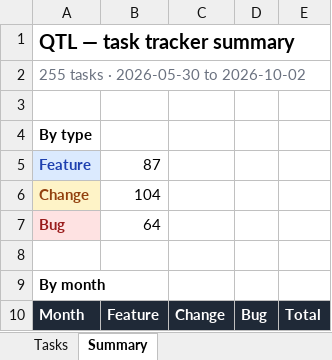
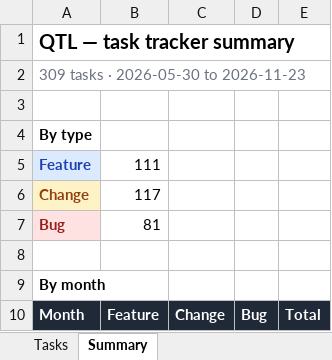
Before and after one commit to NEER4J/qtl, an Excel workbook: doc/QTL - Task Tracker (June 2026).xlsx, sheet Summary, drawn as a sheet; only a part is shown; values as stored, in another font and other column widths than the file's, no borders; the diff covers the shown part only; the diff names each change by its address in the sheet, - before the commit and + after, or states it on an @@ line.

```diff
--- a/doc/QTL - Task Tracker (June 2026).xlsx (sheet Summary)
+++ b/doc/QTL - Task Tracker (June 2026).xlsx (sheet Summary)
-A2: 255 tasks · 2026-05-30 to 2026-10-02
+A2: 309 tasks · 2026-05-30 to 2026-11-23
-B5: 87
+B5: 111
-B6: 104
+B6: 117
-B7: 64
+B7: 81
```
Also changed, not shown: 5 added rows, 2 removed rows and 12 edited cells elsewhere in this sheet, sheet Tasks, 1 other file.
